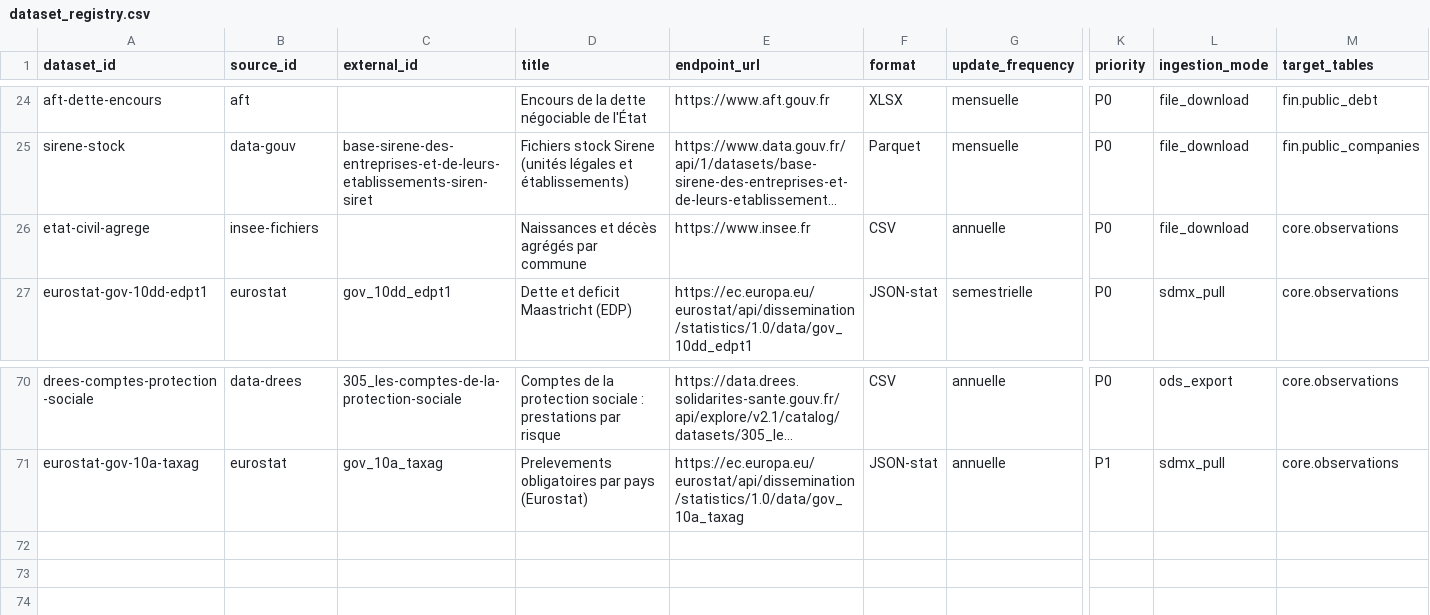
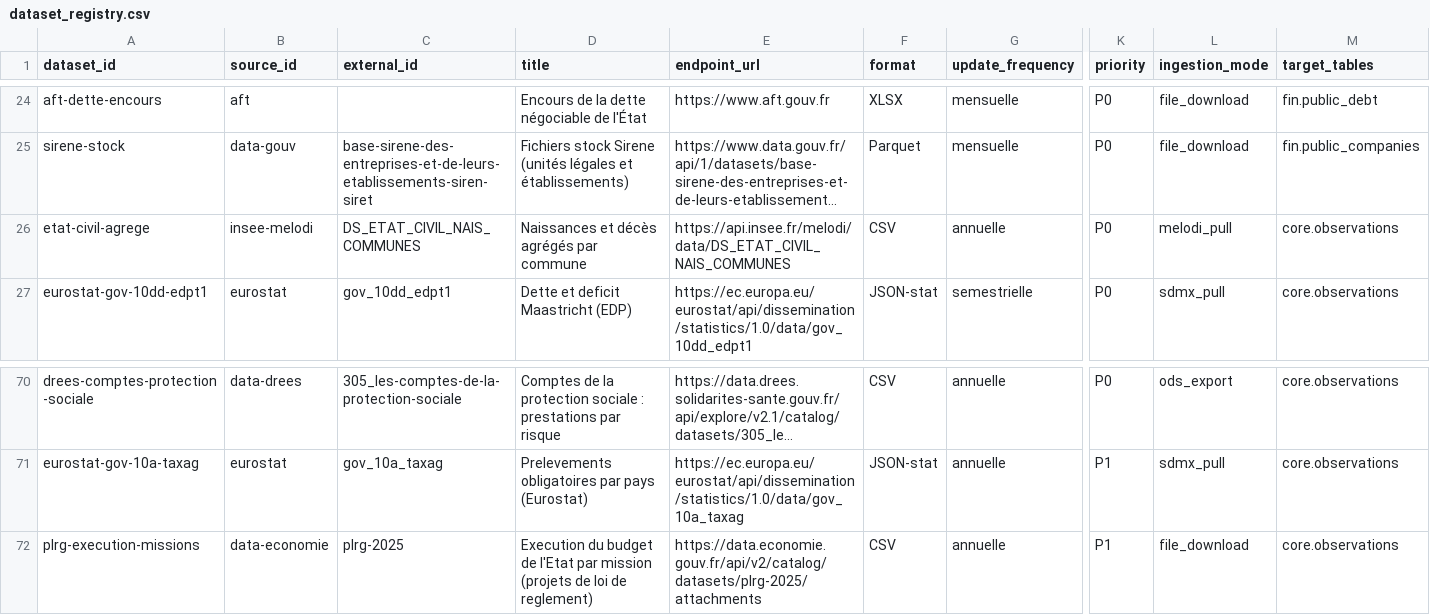
Before and after one commit to supertrampsss/500SIGNATURESV2, a CSV file: infra/seed/dataset_registry.csv, drawn as a sheet; only a part is shown, gaps mark what is left out; long unchanged cells end in …; rows hold the shown columns only; the diff names each change by its address in the sheet, - before the commit and + after, or states it on an @@ line.

```diff
--- a/infra/seed/dataset_registry.csv
+++ b/infra/seed/dataset_registry.csv
-B26 (source_id): insee-fichiers
+B26 (source_id): insee-melodi
-C26 (external_id): (empty)
+C26 (external_id): DS_ETAT_CIVIL_NAIS_COMMUNES
-E26 (endpoint_url): https://www.insee.fr
+E26 (endpoint_url): https://api.insee.fr/melodi/data/DS_ETAT_CIVIL_NAIS_COMMUNES
-L26 (ingestion_mode): file_download
+L26 (ingestion_mode): melodi_pull
+row 72: plrg-execution-missions | data-economie | plrg-2025 | Execution du budget de l'Etat par mission (projets de loi de reglement) | https://data.economie.gouv.fr/api/v2/catalog/datasets/plrg-2025/attachments | CSV | annuelle | P1 | file_download | core.observations
```
Also changed, not shown: 4 other files.
